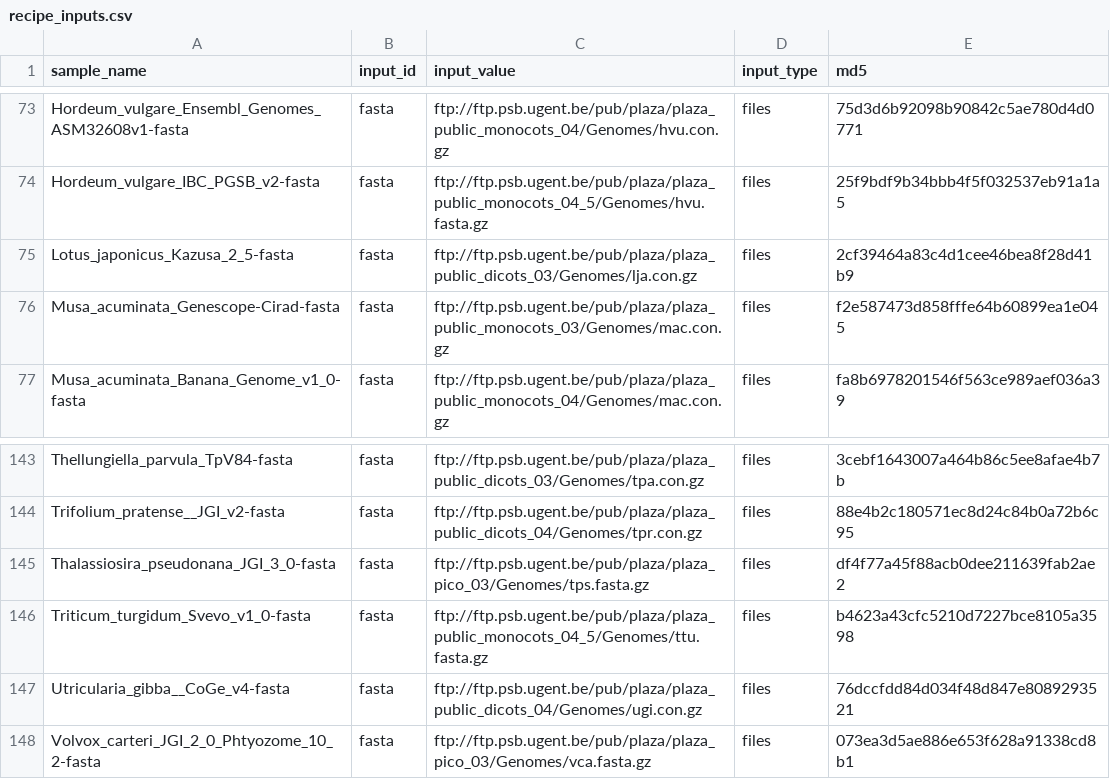
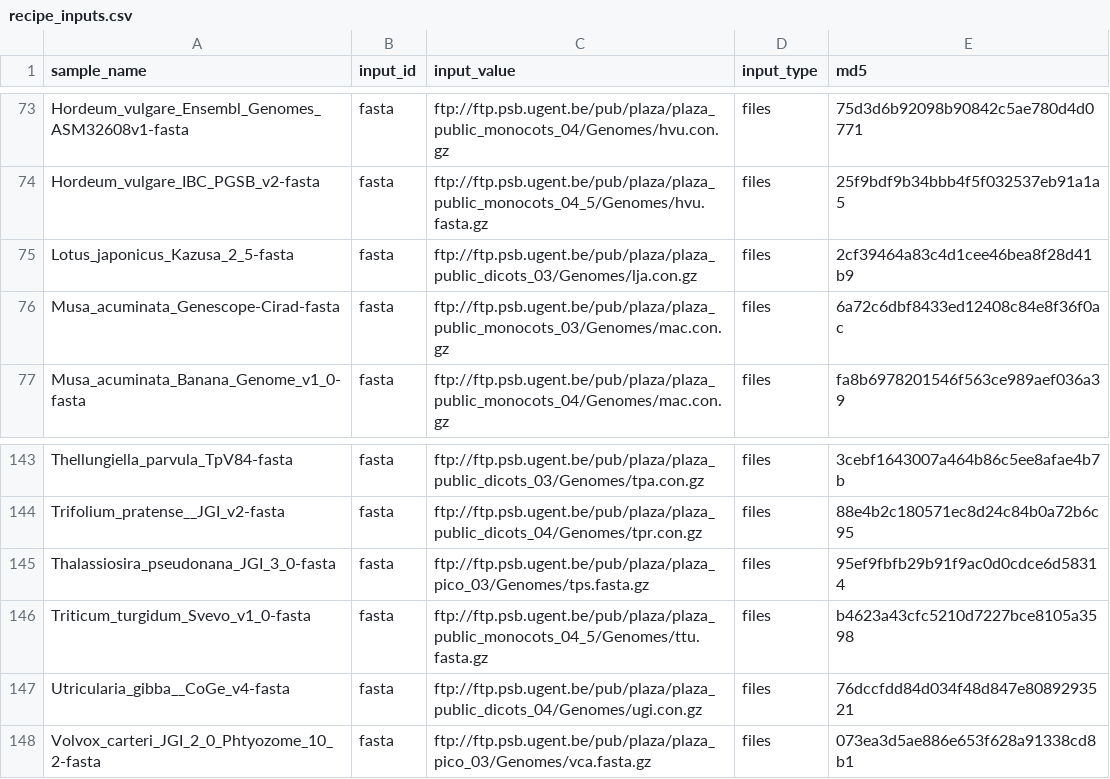
Before and after one commit to refgenie/plantref, a CSV file: asset_pep/recipe_inputs.csv, drawn as a sheet; only a part is shown, gaps mark what is left out.

Commit message:
fix checksums based on remote file changes

```diff
--- a/asset_pep/recipe_inputs.csv
+++ b/asset_pep/recipe_inputs.csv
@@ -75,3 +75,3 @@ Hordeum_vulgare_IBC_PGSB_v2-fasta,fasta,ftp://ftp.psb.ugent.be/pub/plaza/plaza_p
 Lotus_japonicus_Kazusa_2_5-fasta,fasta,ftp://ftp.psb.ugent.be/pub/plaza/plaza_public_dicots_03/Genomes/lja.con.gz,files,2cf39464a83c4d1cee46bea8f28d41b9
-Musa_acuminata_Genescope-Cirad-fasta,fasta,ftp://ftp.psb.ugent.be/pub/plaza/plaza_public_monocots_03/Genomes/mac.con.gz,files,f2e587473d858fffe64b60899ea1e045
+Musa_acuminata_Genescope-Cirad-fasta,fasta,ftp://ftp.psb.ugent.be/pub/plaza/plaza_public_monocots_03/Genomes/mac.con.gz,files,6a72c6dbf8433ed12408c84e8f36f0ac
 Musa_acuminata_Banana_Genome_v1_0-fasta,fasta,ftp://ftp.psb.ugent.be/pub/plaza/plaza_public_monocots_04/Genomes/mac.con.gz,files,fa8b6978201546f563ce989aef036a39
@@ -144,3 +144,3 @@ Thellungiella_parvula_TpV84-fasta,fasta,ftp://ftp.psb.ugent.be/pub/plaza/plaza_p
 Trifolium_pratense__JGI_v2-fasta,fasta,ftp://ftp.psb.ugent.be/pub/plaza/plaza_public_dicots_04/Genomes/tpr.con.gz,files,88e4b2c180571ec8d24c84b0a72b6c95
-Thalassiosira_pseudonana_JGI_3_0-fasta,fasta,ftp://ftp.psb.ugent.be/pub/plaza/plaza_pico_03/Genomes/tps.fasta.gz,files,df4f77a45f88acb0dee211639fab2ae2
+Thalassiosira_pseudonana_JGI_3_0-fasta,fasta,ftp://ftp.psb.ugent.be/pub/plaza/plaza_pico_03/Genomes/tps.fasta.gz,files,95ef9fbfb29b91f9ac0d0cdce6d58314
 Triticum_turgidum_Svevo_v1_0-fasta,fasta,ftp://ftp.psb.ugent.be/pub/plaza/plaza_public_monocots_04_5/Genomes/ttu.fasta.gz,files,b4623a43cfc5210d7227bce8105a3598
```
